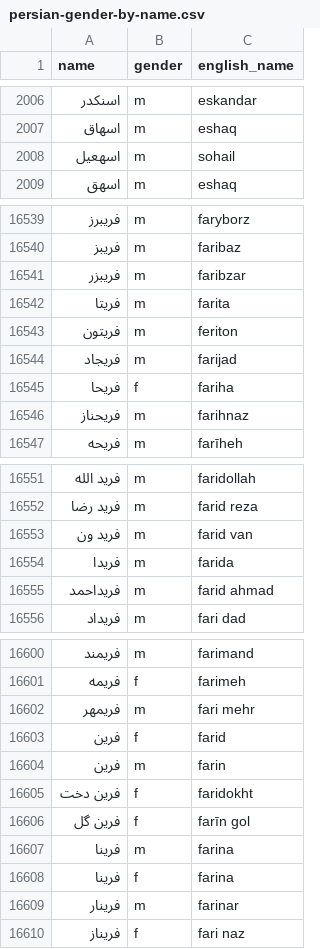
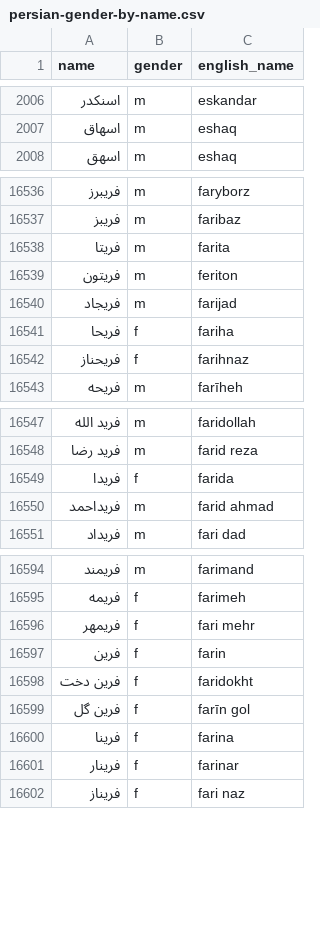
Before and after one commit to farbodbj/persian-gender-by-name, a CSV file: persian-gender-by-name.csv, drawn as a sheet; only a part is shown, gaps mark what is left out; the diff covers the shown part only.

Commit message:
fix: Fixes some wrong entries

```diff
--- a/persian-gender-by-name.csv
+++ b/persian-gender-by-name.csv
@@ -2007,3 +2007,2 @@ name,gender,english_name
 اسهاق,m,eshaq
-اسهعیل,m,sohail
 اسهق,m,eshaq
@@ -16540,3 +16537,2 @@ name,gender,english_name
 فریبز,m,faribaz
-فریبزر,m,faribzar
 فریتا,m,farita
@@ -16545,3 +16541,3 @@ name,gender,english_name
 فریحا,f,fariha
-فریحناز,m,farihnaz
+فریحناز,f,farihnaz
 فریحه,m,farīheh
@@ -16552,4 +16548,3 @@ name,gender,english_name
 فرید رضا,m,farid reza
-فرید ون,m,farid van
-فریدا,m,farida
+فریدا,f,farida
 فریداحمد,m,farid ahmad
@@ -16601,10 +16595,8 @@ name,gender,english_name
 فریمه,f,farimeh
-فریمهر,m,fari mehr
-فرین,f,farid
-فرین,m,farin
+فریمهر,f,fari mehr
+فرین,f,farin
 فرین دخت,f,faridokht
 فرین گل,f,farīn gol
-فرینا,m,farina
 فرینا,f,farina
-فرینار,m,farinar
+فرینار,f,farinar
 فریناز,f,fari naz
```
Also changed, not shown: 4 removed rows and 6 edited cells elsewhere in this file.
